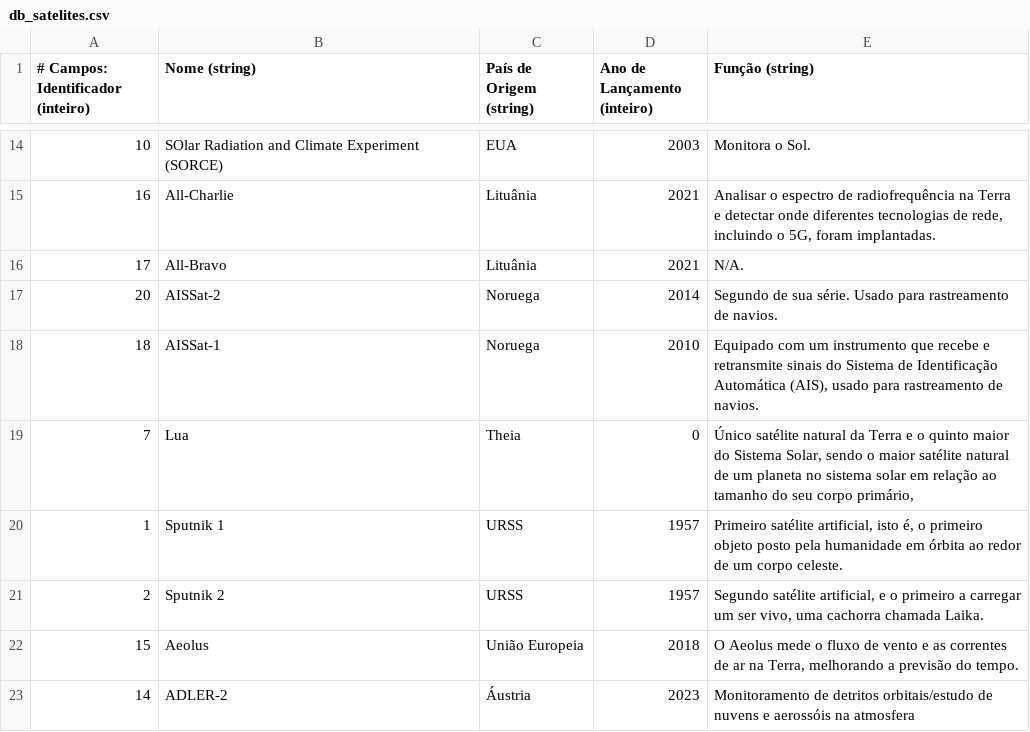
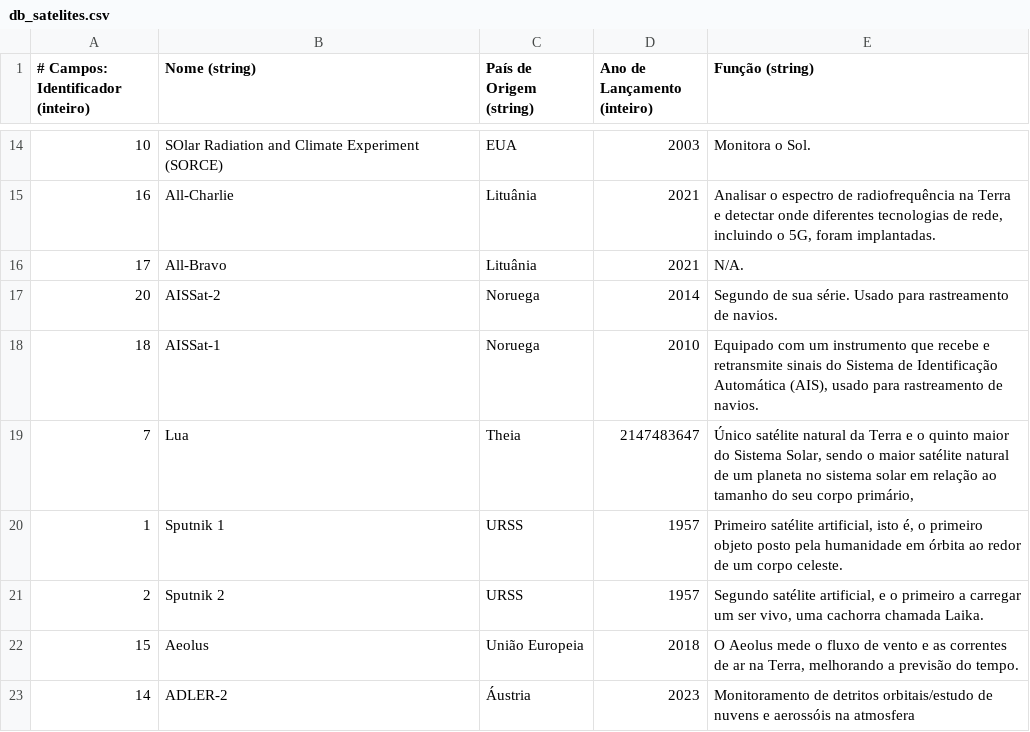
Before and after one commit to meta-naito/GAC124-Trabalho_Pratico-Sistema_De_Cadastro-2025.2, a CSV file: db_satelites.csv, drawn as a sheet; only a part is shown, gaps mark what is left out.

Commit message:
adiciona relatório (formato md) e mais elementos a db_satelites

```diff
--- a/db_satelites.csv
+++ b/db_satelites.csv
@@ -18,3 +18,3 @@
 18, "AISSat-1", "Noruega", 2010, "Equipado com um instrumento que recebe e retransmite sinais do Sistema de Identificação Automática (AIS), usado para rastreamento de navios."
-7, "Lua", "Theia", 0, "Único satélite natural da Terra e o quinto maior do Sistema Solar, sendo o maior satélite natural de um planeta no sistema solar em relação ao tamanho do seu corpo primário,"
+7, "Lua", "Theia", 2147483647, "Único satélite natural da Terra e o quinto maior do Sistema Solar, sendo o maior satélite natural de um planeta no sistema solar em relação ao tamanho do seu corpo primário,"
 1, "Sputnik 1", "URSS", 1957, "Primeiro satélite artificial, isto é, o primeiro objeto posto pela humanidade em órbita ao redor de um corpo celeste."
```
Also changed, not shown: 1 other file.
